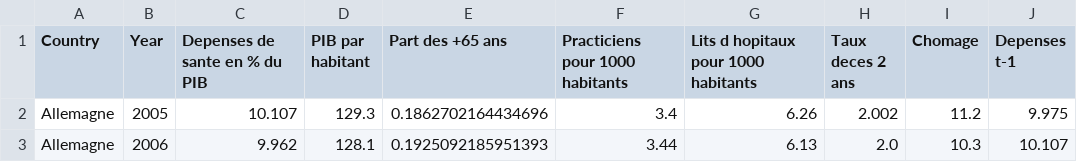
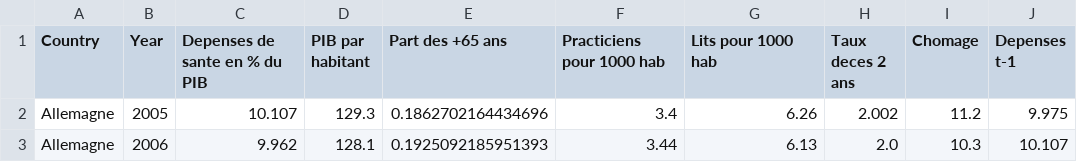
Before and after one commit to celineferbach/PESSD, a CSV file: panelV2.csv, drawn as a sheet; only a part is shown.

```diff
--- a/panelV2.csv
+++ b/panelV2.csv
@@ -1,2 +1,2 @@
-Country,Year,Depenses de sante en % du PIB,PIB par habitant,Part des +65 ans,Practiciens pour 1000 habitants,Lits d hopitaux pour 1000 habitants,Taux deces 2 ans,Chomage,Depenses t-1
+Country,Year,Depenses de sante en % du PIB,PIB par habitant,Part des +65 ans,Practiciens pour 1000 hab,Lits pour 1000 hab,Taux deces 2 ans,Chomage,Depenses t-1
 Allemagne,2005,10.107,129.3,0.1862702164434696,3.4,6.26,2.002,11.2,9.975
```
Also changed, not shown: 1 other file.
